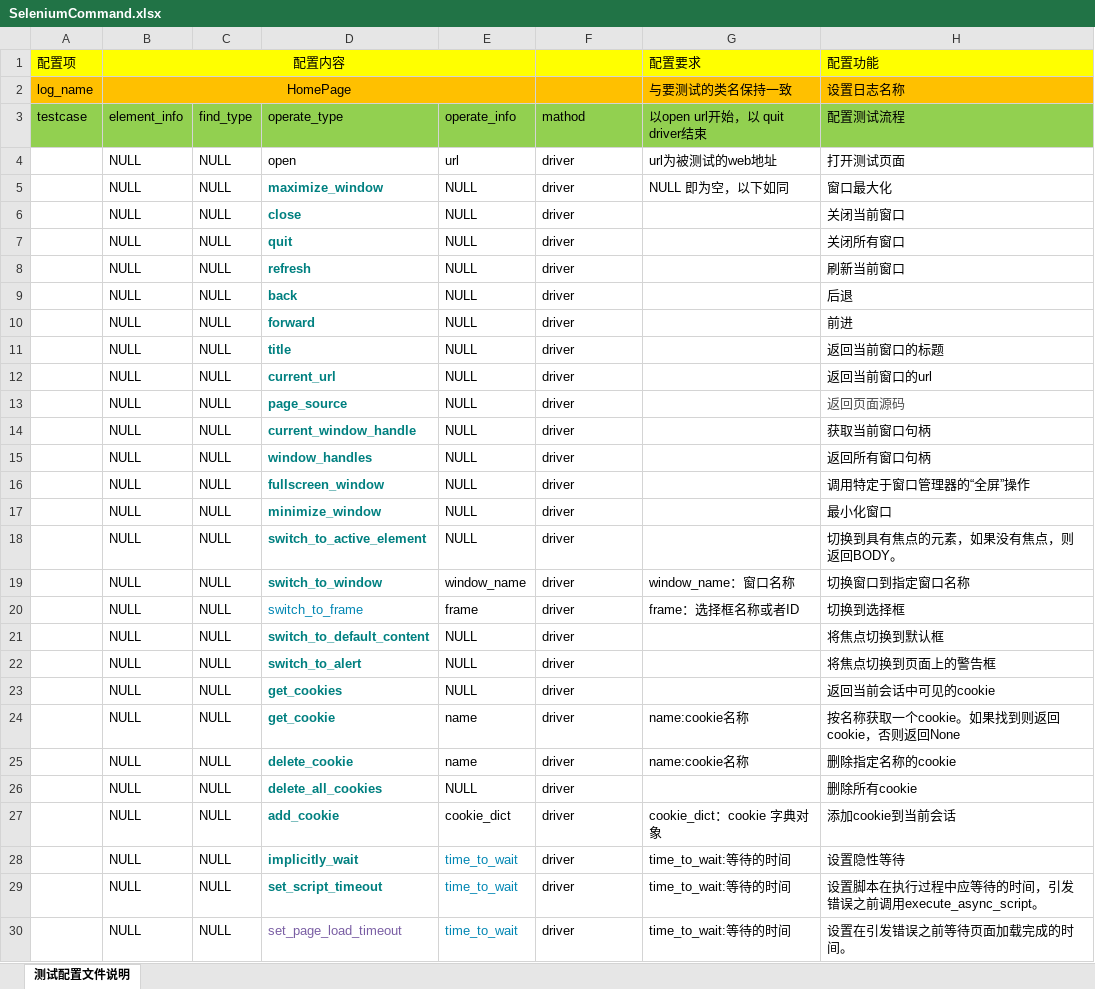
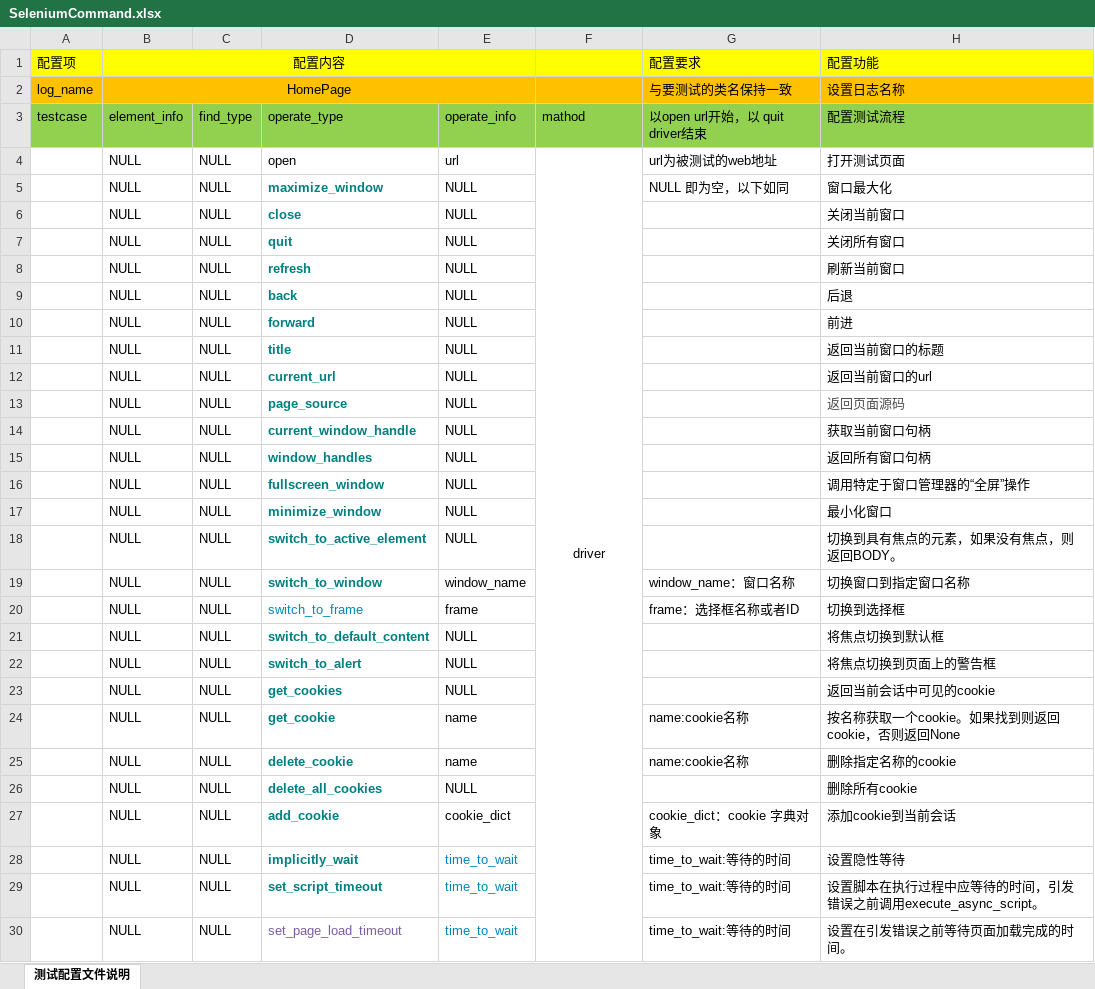
Before and after one commit to crolmo/Selenium, an Excel workbook: Selenium/Docs/SeleniumCommand.xlsx, sheet 测试配置文件说明, drawn as a sheet; only a part is shown; values as stored, in another font and other column widths than the file's, no borders; the diff covers the shown part only; the diff names each change by its address in the sheet, - before the commit and + after, or states it on an @@ line.

```diff
--- a/Selenium/Docs/SeleniumCommand.xlsx (sheet 测试配置文件说明)
+++ b/Selenium/Docs/SeleniumCommand.xlsx (sheet 测试配置文件说明)
-F4 alignment: left
+F4 alignment: center
+F4:F41 merged
-F5:F30: driver
+F5:F30: (empty)
```
Also changed, not shown: other rows of this sheet, 1 other file.
